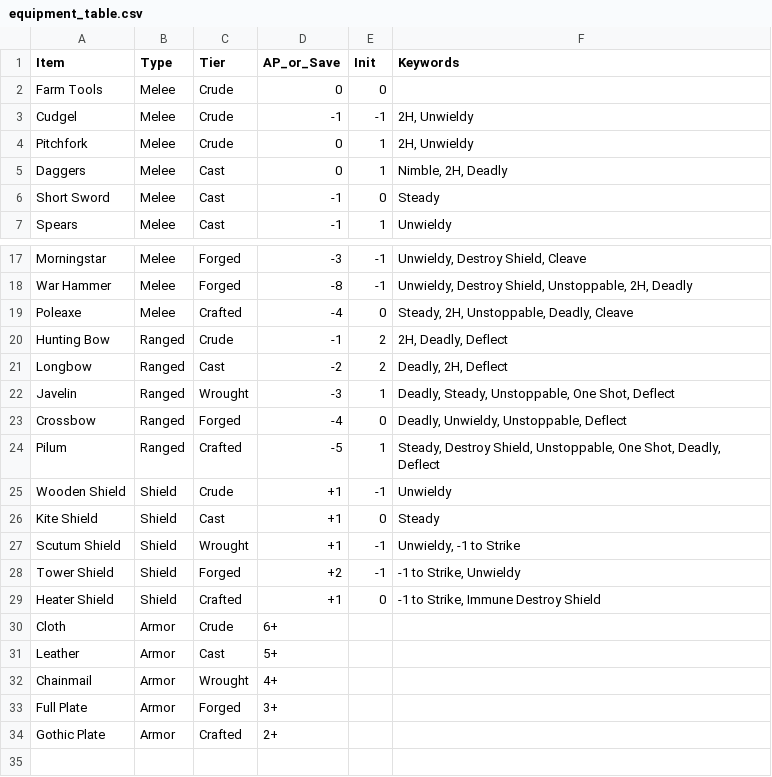
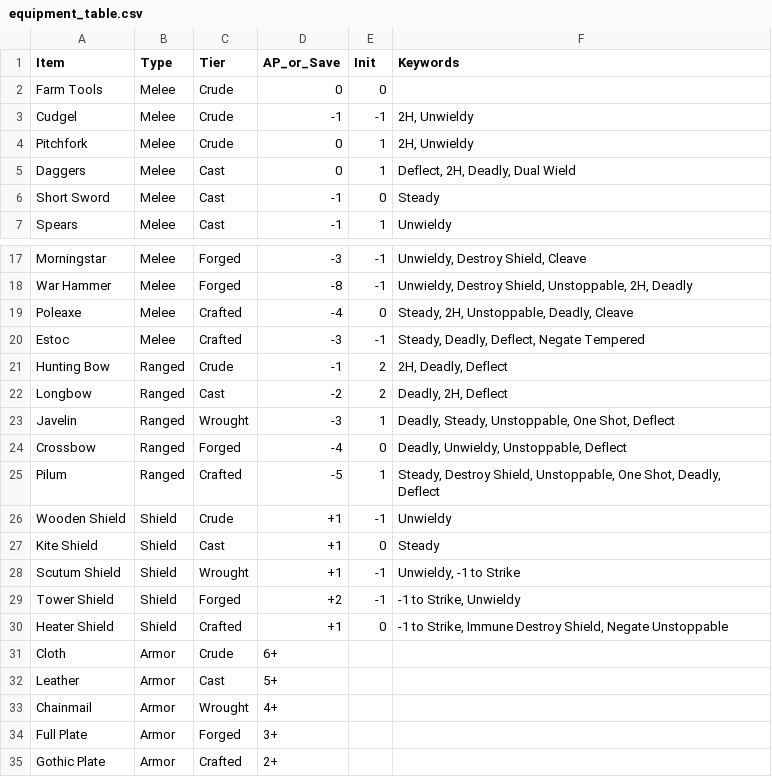
Before and after one commit to mlang95/Renown, a CSV file: Combatv3/ask-the-bot/equipment_table.csv, drawn as a sheet; only a part is shown, gaps mark what is left out.

```diff
--- a/Combatv3/ask-the-bot/equipment_table.csv
+++ b/Combatv3/ask-the-bot/equipment_table.csv
@@ -4,3 +4,3 @@ Cudgel,Melee,Crude,-1,-1,"2H, Unwieldy"
 Pitchfork,Melee,Crude,0,1,"2H, Unwieldy"
-Daggers,Melee,Cast,0,1,"Nimble, 2H, Deadly"
+Daggers,Melee,Cast,0,1,"Deflect, 2H, Deadly, Dual Wield"
 Short Sword,Melee,Cast,-1,0,Steady
@@ -19,2 +19,3 @@ War Hammer,Melee,Forged,-8,-1,"Unwieldy, Destroy Shield, Unstoppable, 2H, Deadly
 Poleaxe,Melee,Crafted,-4,0,"Steady, 2H, Unstoppable, Deadly, Cleave"
+Estoc,Melee,Crafted,-3,-1,"Steady, Deadly, Deflect, Negate Tempered"
 Hunting Bow,Ranged,Crude,-1,2,"2H, Deadly, Deflect"
@@ -28,3 +29,3 @@ Scutum Shield,Shield,Wrought,+1,-1,"Unwieldy, -1 to Strike"
 Tower Shield,Shield,Forged,+2,-1,"-1 to Strike, Unwieldy"
-Heater Shield,Shield,Crafted,+1,0,"-1 to Strike, Immune Destroy Shield"
+Heater Shield,Shield,Crafted,+1,0,"-1 to Strike, Immune Destroy Shield, Negate Unstoppable"
 Cloth,Armor,Crude,6+,,
```
Also changed, not shown: 55 other files.
